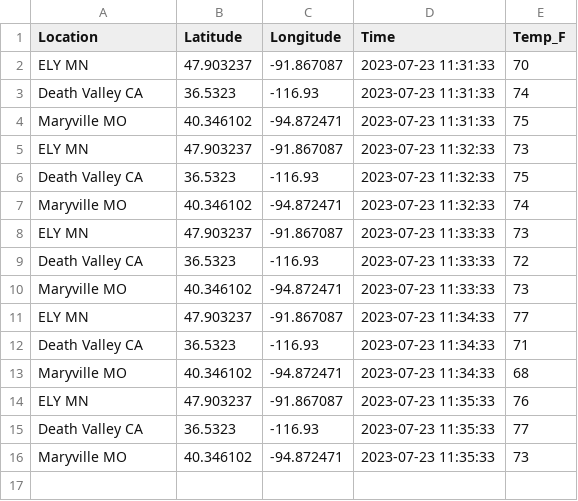
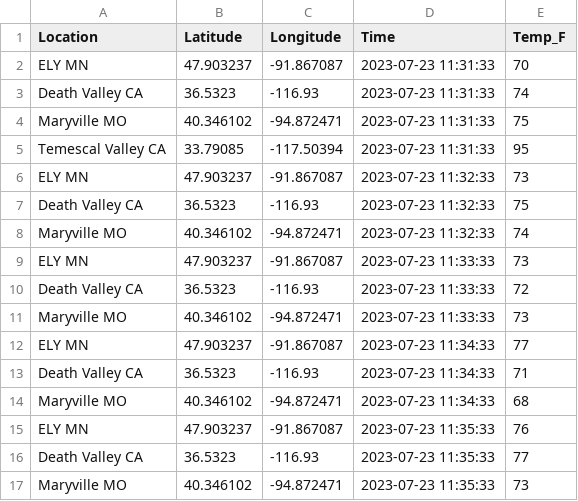
Before and after one commit to Bambee26/cintel-07-final, a CSV file: data/mtcars_location.csv, drawn as a sheet.

```diff
--- a/data/mtcars_location.csv
+++ b/data/mtcars_location.csv
@@ -4,2 +4,3 @@ Death Valley CA,36.5323,-116.93,2023-07-23 11:31:33,74
 Maryville MO,40.346102,-94.872471,2023-07-23 11:31:33,75
+Temescal Valley CA,33.79085,-117.50394,2023-07-23 11:31:33,95
 ELY MN,47.903237,-91.867087,2023-07-23 11:32:33,73
```
Also changed, not shown: 3 other files.
